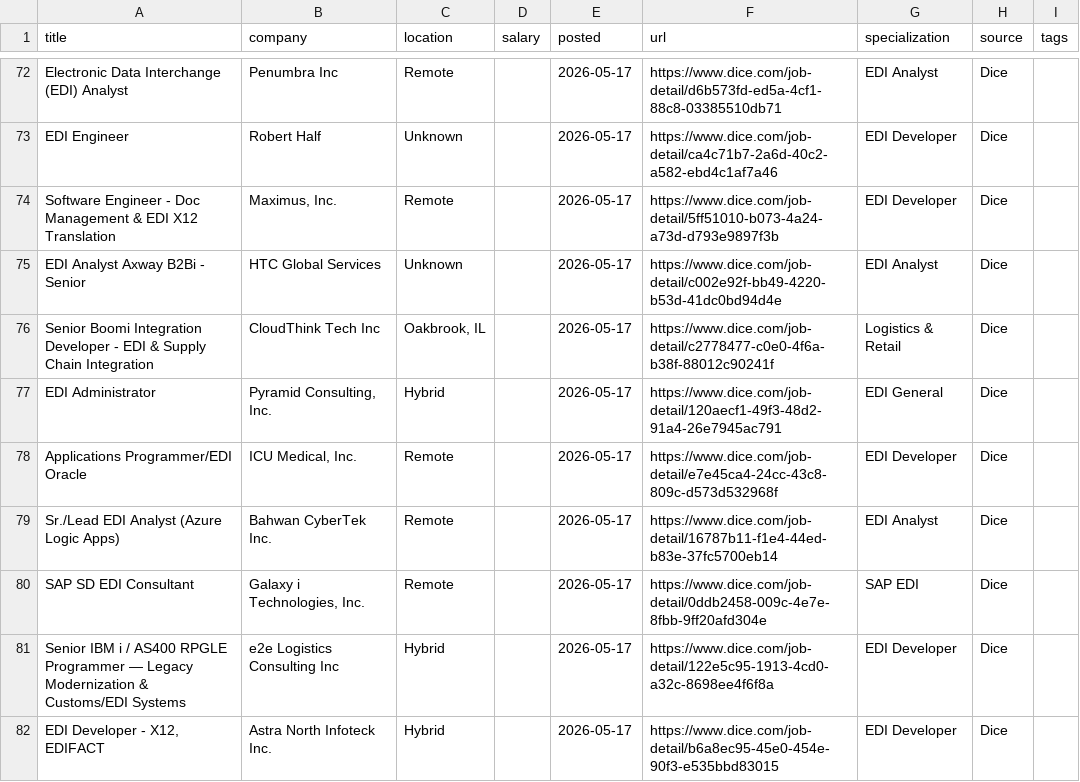
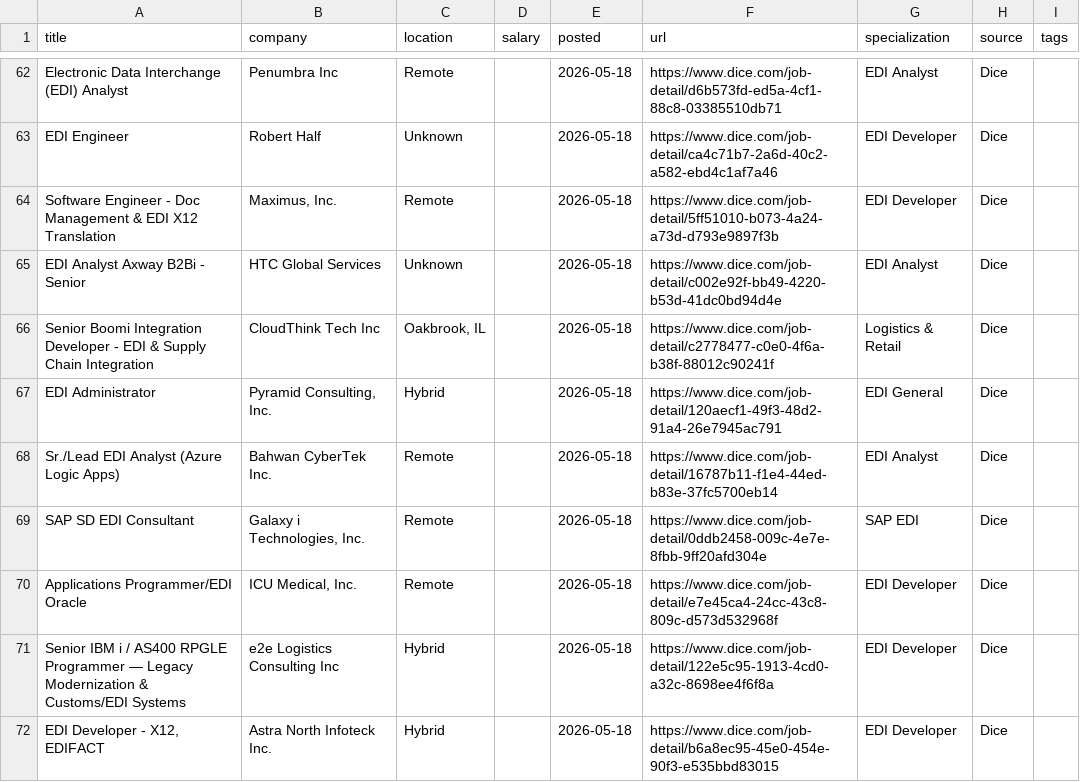
Before and after one commit to remoteediproject-ctrl/remoteedi-jobs, a CSV file: edi_jobs_all.csv, drawn as a sheet; only a part is shown, gaps mark what is left out; removed rows and columns are numbered as before the commit, all else as after; the diff covers the shown part only; the diff names each change by its address in the sheet, - before the commit and + after, or states it on an @@ line.

```diff
--- a/edi_jobs_all.csv
+++ b/edi_jobs_all.csv
-E62:E67 (posted): 2026-05-17
+E62:E67 (posted): 2026-05-18
-row 78: Applications Programmer/EDI Oracle | ICU Medical, Inc. | Remote |  | 2026-05-17 | https://www.dice.com/job-detail/e7e45ca4-24cc-43c8-809c-d573d532968f | EDI Developer | Dice
-E68:E69 (posted): 2026-05-17
+E68:E69 (posted): 2026-05-18
+row 70: Applications Programmer/EDI Oracle | ICU Medical, Inc. | Remote |  | 2026-05-18 | https://www.dice.com/job-detail/e7e45ca4-24cc-43c8-809c-d573d532968f | EDI Developer | Dice
-E71:E72 (posted): 2026-05-17
+E71:E72 (posted): 2026-05-18
```
Also changed, not shown: 3 added rows, 14 removed rows and 43 edited cells elsewhere in this file, 2 other files.
